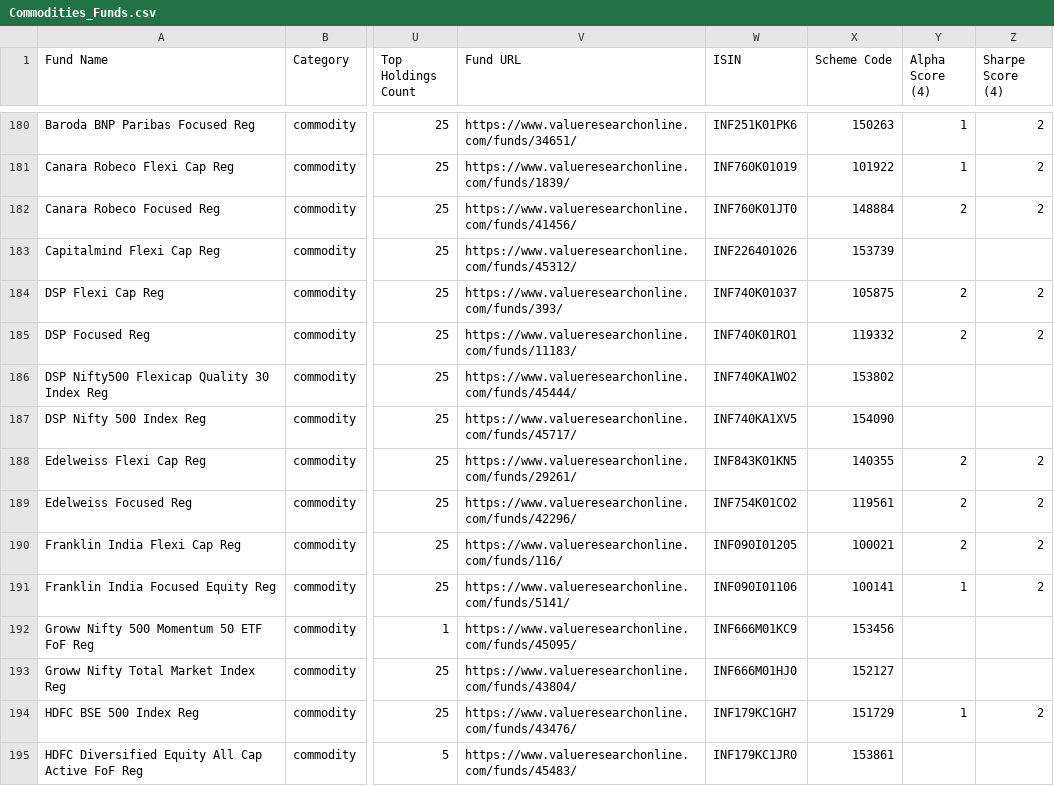
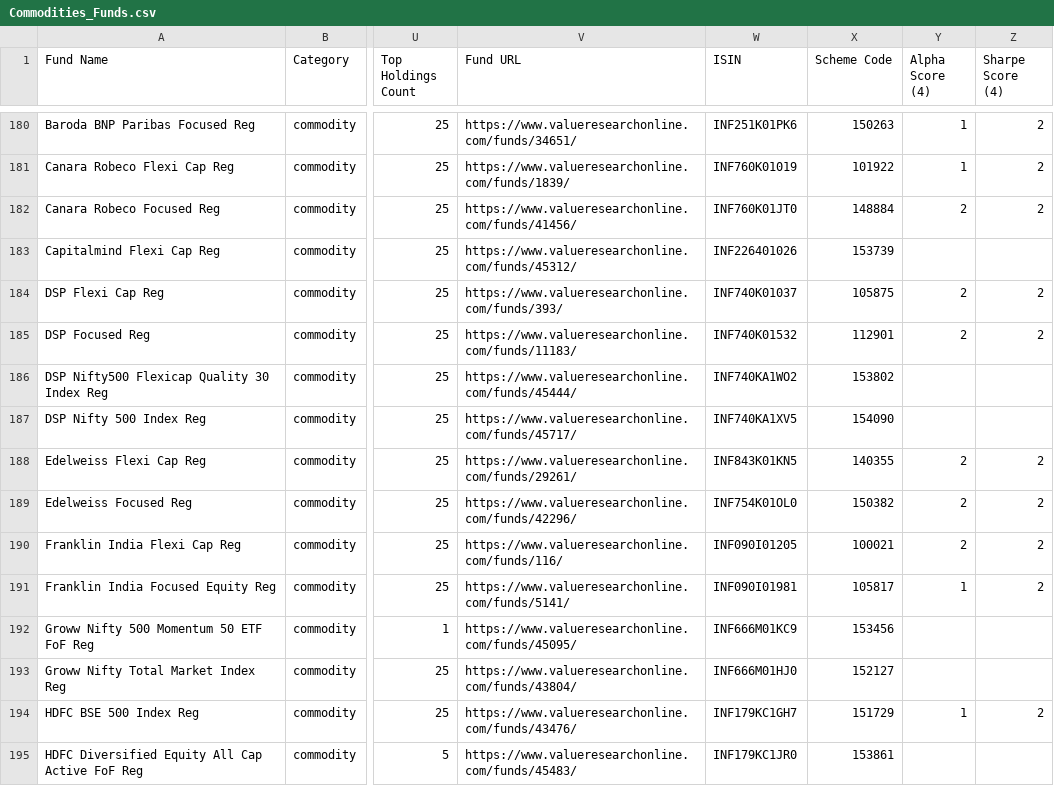
Before and after one commit to ayushpant007/casanalyser.com-testing-, a CSV file: Scoring/Commodities_Funds.csv, drawn as a sheet; only a part is shown, gaps mark what is left out; the diff covers the shown part only; the diff names each change by its address in the sheet, - before the commit and + after, or states it on an @@ line.

```diff
--- a/Scoring/Commodities_Funds.csv
+++ b/Scoring/Commodities_Funds.csv
-W185 (ISIN): INF740K01RO1
+W185 (ISIN): INF740K01532
-X185 (Scheme Code): 119332
+X185 (Scheme Code): 112901
-W189 (ISIN): INF754K01CO2
+W189 (ISIN): INF754K01OL0
-X189 (Scheme Code): 119561
+X189 (Scheme Code): 150382
-W191 (ISIN): INF090I01106
+W191 (ISIN): INF090I01981
-X191 (Scheme Code): 100141
+X191 (Scheme Code): 105817
```
Also changed, not shown: 76 edited cells elsewhere in this file, Scoring/Debt_Funds.csv, Scoring/Equity_Funds.csv, 2 other files.
